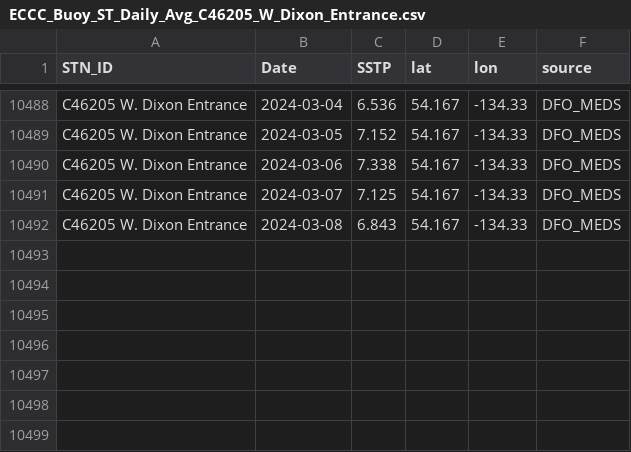
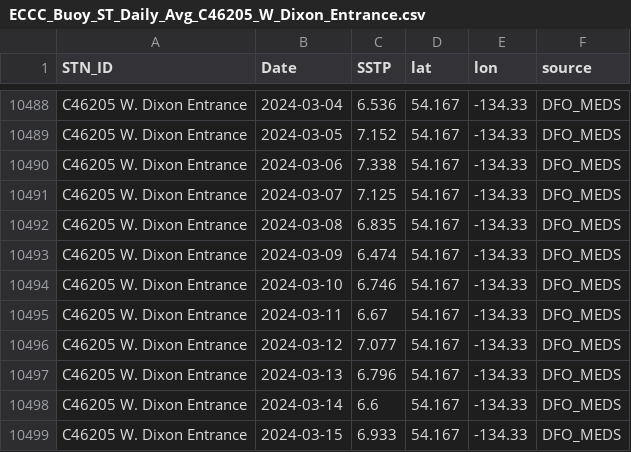
Before and after one commit to IOS-OSD-DPG/Pacific_SST_Monitoring, a CSV file: data/buoy_ST_daily/ECCC_Buoy_ST_Daily_Avg_C46205_W_Dixon_Entrance.csv, drawn as a sheet; only a part is shown, gaps mark what is left out.

```diff
--- a/data/buoy_ST_daily/ECCC_Buoy_ST_Daily_Avg_C46205_W_Dixon_Entrance.csv
+++ b/data/buoy_ST_daily/ECCC_Buoy_ST_Daily_Avg_C46205_W_Dixon_Entrance.csv
@@ -10491,2 +10491,9 @@
 "C46205 W. Dixon Entrance",2024-03-07,7.125,54.167,-134.33,"DFO_MEDS"
-"C46205 W. Dixon Entrance",2024-03-08,6.843,54.167,-134.33,"DFO_MEDS"
+"C46205 W. Dixon Entrance",2024-03-08,6.835,54.167,-134.33,"DFO_MEDS"
+"C46205 W. Dixon Entrance",2024-03-09,6.474,54.167,-134.33,"DFO_MEDS"
+"C46205 W. Dixon Entrance",2024-03-10,6.746,54.167,-134.33,"DFO_MEDS"
+"C46205 W. Dixon Entrance",2024-03-11,6.67,54.167,-134.33,"DFO_MEDS"
+"C46205 W. Dixon Entrance",2024-03-12,7.077,54.167,-134.33,"DFO_MEDS"
+"C46205 W. Dixon Entrance",2024-03-13,6.796,54.167,-134.33,"DFO_MEDS"
+"C46205 W. Dixon Entrance",2024-03-14,6.6,54.167,-134.33,"DFO_MEDS"
+"C46205 W. Dixon Entrance",2024-03-15,6.933,54.167,-134.33,"DFO_MEDS"
```
Also changed, not shown: data/buoy_ST_daily/ECCC_Buoy_ST_Daily_Avg_C46145_Central_Dixon_Entrance.csv, data/buoy_ST_daily/ECCC_Buoy_ST_Daily_Avg_C46181_Nanakwa_Shoal.csv, 29 other files.
